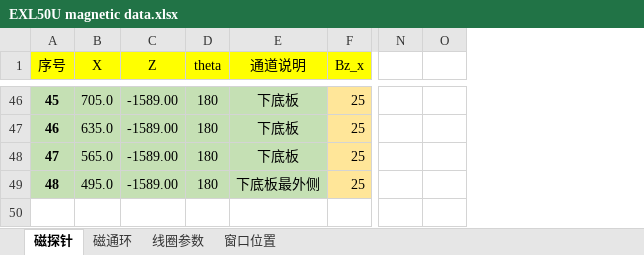
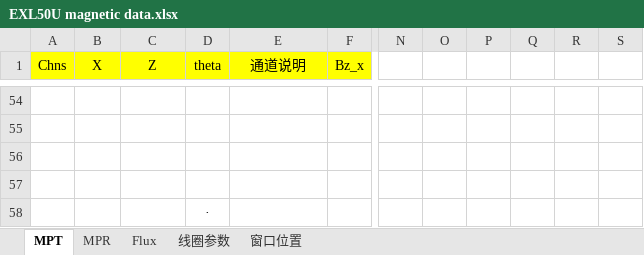
Before and after one commit to guodong0605/exl50u, an Excel workbook: common code/ViewPathDrawing/EXL50U magnetic data.xlsx, sheet MPT, drawn as a sheet; only a part is shown, gaps mark what is left out; values as stored, in another font and other column widths than the file's, no borders; charts and pictures not drawn; removed rows and columns are numbered as before the commit, all else as after; rows hold the shown columns only; the diff covers the shown part only; the diff names each change by its address in the sheet, - before the commit and + after, or states it on an @@ line.

```diff
--- a/common code/ViewPathDrawing/EXL50U magnetic data.xlsx (sheet MPT)
+++ b/common code/ViewPathDrawing/EXL50U magnetic data.xlsx (sheet MPT)
-sheet tab: 磁探针
+sheet tab: MPT
-sheet tab: 磁通环
+sheet tab: Flux
+sheet tab: MPR
-column N, empty
-column O, empty
+column N, empty
+column O, empty
+column P, empty
+column Q, empty
+column R, empty
+column S, empty
@@ column A (Chns) renumbered between rows 1 and 15 @@
-row 54: 45 | 705.0 | -1589.00 | 180 | 下底板 | 25
+row 54: (empty)
-A54:E57 fill: #C5E0B4
+A54:E57 fill: none
-F54:F57 fill: #FFE699
+F54:F57 fill: none
-row 55: 46 | 635.0 | -1589.00 | 180 | 下底板 | 25
+row 55: (empty)
-row 56: 47 | 565.0 | -1589.00 | 180 | 下底板 | 25
+row 56: (empty)
-row 57: 48 | 495.0 | -1589.00 | 180 | 下底板最外侧 | 25
+row 57: (empty)
+row 58:  |  |  | ·
```
Also changed, not shown: 40 added rows, 32 removed rows, 72 edited cells and cell formats elsewhere in this sheet, sheet 线圈参数, sheet Flux, charts or pictures, diagnostics/emd/data/EXL50U coefficient.xlsx, diagnostics/emd/data/EXL50UProbeFluxLoop.xlsx, 40 other files.
